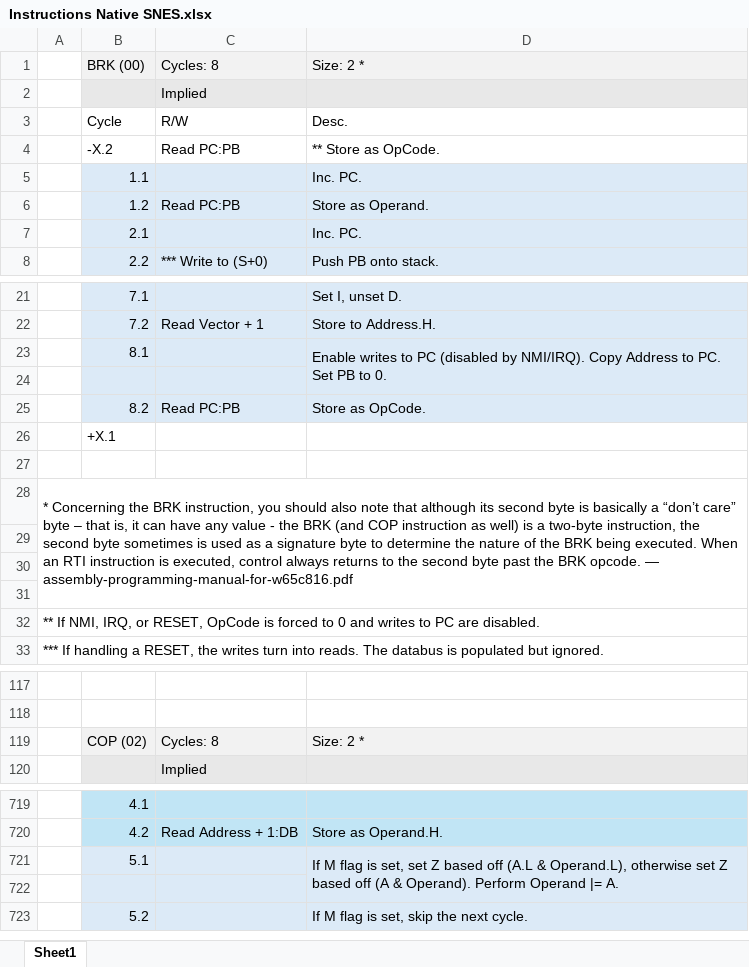
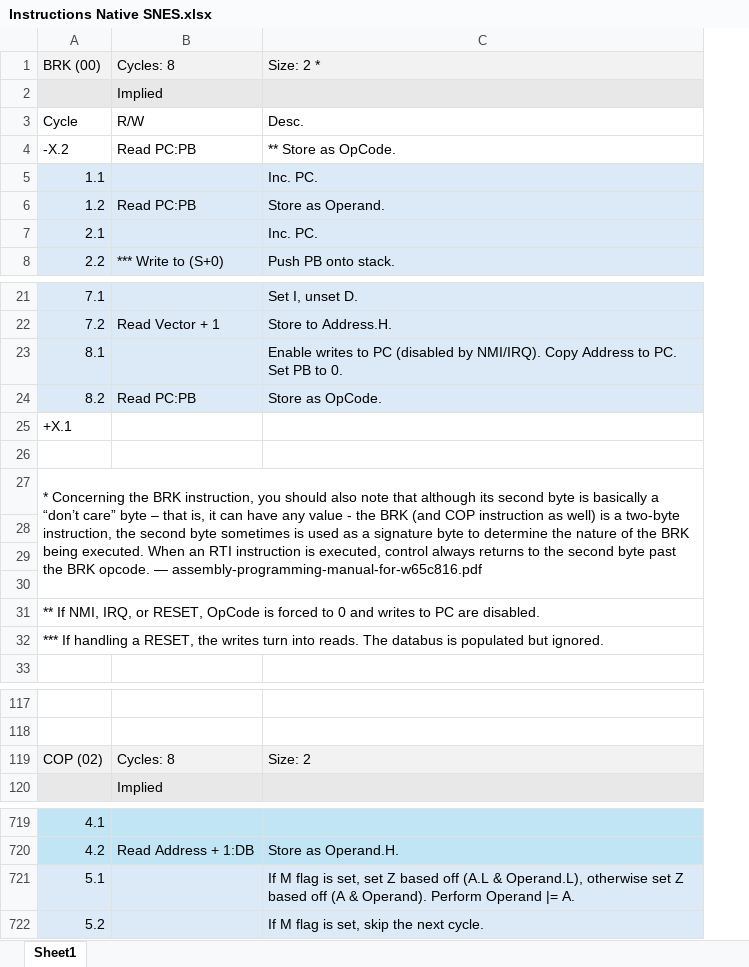
Before and after one commit to L-Spiro/BirdSNES, an Excel workbook: Research/Instructions/Instructions Native SNES.xlsx, sheet Sheet1, drawn as a sheet; only a part is shown, gaps mark what is left out; values as stored, in another font and other column widths than the file's, no borders; removed rows and columns are numbered as before the commit, all else as after; the diff covers the shown part only; the diff names each change by its address in the sheet, - before the commit and + after, or states it on an @@ line.

```diff
--- a/Research/Instructions/Instructions Native SNES.xlsx (sheet Sheet1)
+++ b/Research/Instructions/Instructions Native SNES.xlsx (sheet Sheet1)
-column A, rows 28-33: * Concerning the BRK instruction, you should also note that although its second byte is basically a “don’t care” byte – that is, it can have any value - the BRK (and COP instruction as well) is a two-byte instruction, the second byte sometimes is used as a signature byte to determine the nature of the BRK being executed. When an RTI instruction is executed, control always returns to the second byte past the BRK opcode. — assembly-programming-manual-for-w65c816.pdf |  |  |  | ** If NMI, IRQ, or RESET, OpCode is forced to 0 and writes to PC are disabled. | *** If handling a RESET, the writes turn into reads. The databus is populated but ignored.
-D23:D24 merged
-row 24: (empty)
-A27: (empty)
+A27: * Concerning the BRK instruction, you should also note that although its second byte is basically a “don’t care” byte – that is, it can have any value - the BRK (and COP instruction as well) is a two-byte instruction, the second byte sometimes is used as a signature byte to determine the nature of the BRK being executed. When an RTI instruction is executed, control always returns to the second byte past the BRK opcode. — assembly-programming-manual-for-w65c816.pdf
+A27:C30 merged
-A31: (empty)
+A31: ** If NMI, IRQ, or RESET, OpCode is forced to 0 and writes to PC are disabled.
+A31:C31 merged
+row 32: *** If handling a RESET, the writes turn into reads. The databus is populated but ignored.
-C119: Size: 2 *
+C119: Size: 2
-D721:D722 merged
-row 722: (empty)
```
Also changed, not shown: 168 added rows, 1 removed row, 3 edited cells and merged cells elsewhere in this sheet, Research/Instructions/Instructions Emulation SNES.xlsx, 10 other files.
